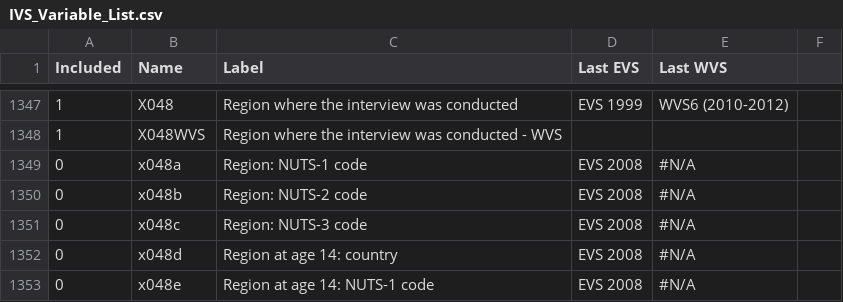
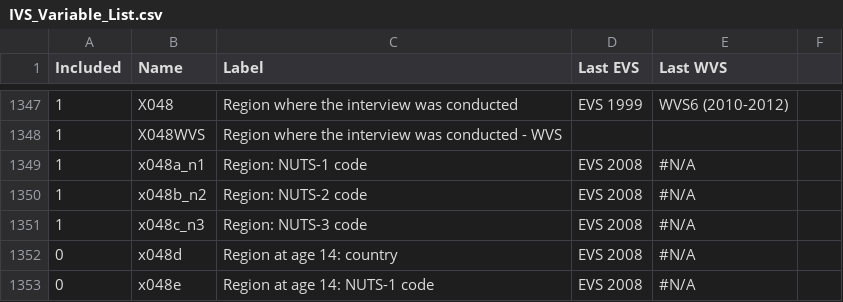
Before and after one commit to dgurnari/covid_19_Oxford_database, a CSV file: Integrated Value Survey/input/IVS_Variable_List.csv, drawn as a sheet; only a part is shown, gaps mark what is left out.

Commit message:
fixed regions for last EVS wave

```diff
--- a/Integrated Value Survey/input/IVS_Variable_List.csv
+++ b/Integrated Value Survey/input/IVS_Variable_List.csv
@@ -1348,5 +1348,5 @@ Included,Name,Label,Last EVS,Last WVS,
 1,X048WVS,Region where the interview was conducted - WVS,,,
-0,x048a,Region: NUTS-1 code,EVS 2008 ,#N/A,
-0,x048b,Region: NUTS-2 code,EVS 2008 ,#N/A,
-0,x048c,Region: NUTS-3 code,EVS 2008 ,#N/A,
+1,x048a_n1,Region: NUTS-1 code,EVS 2008 ,#N/A,
+1,x048b_n2,Region: NUTS-2 code,EVS 2008 ,#N/A,
+1,x048c_n3,Region: NUTS-3 code,EVS 2008 ,#N/A,
 0,x048d,Region at age 14: country,EVS 2008 ,#N/A,
```
Also changed, not shown: 4 other files.
